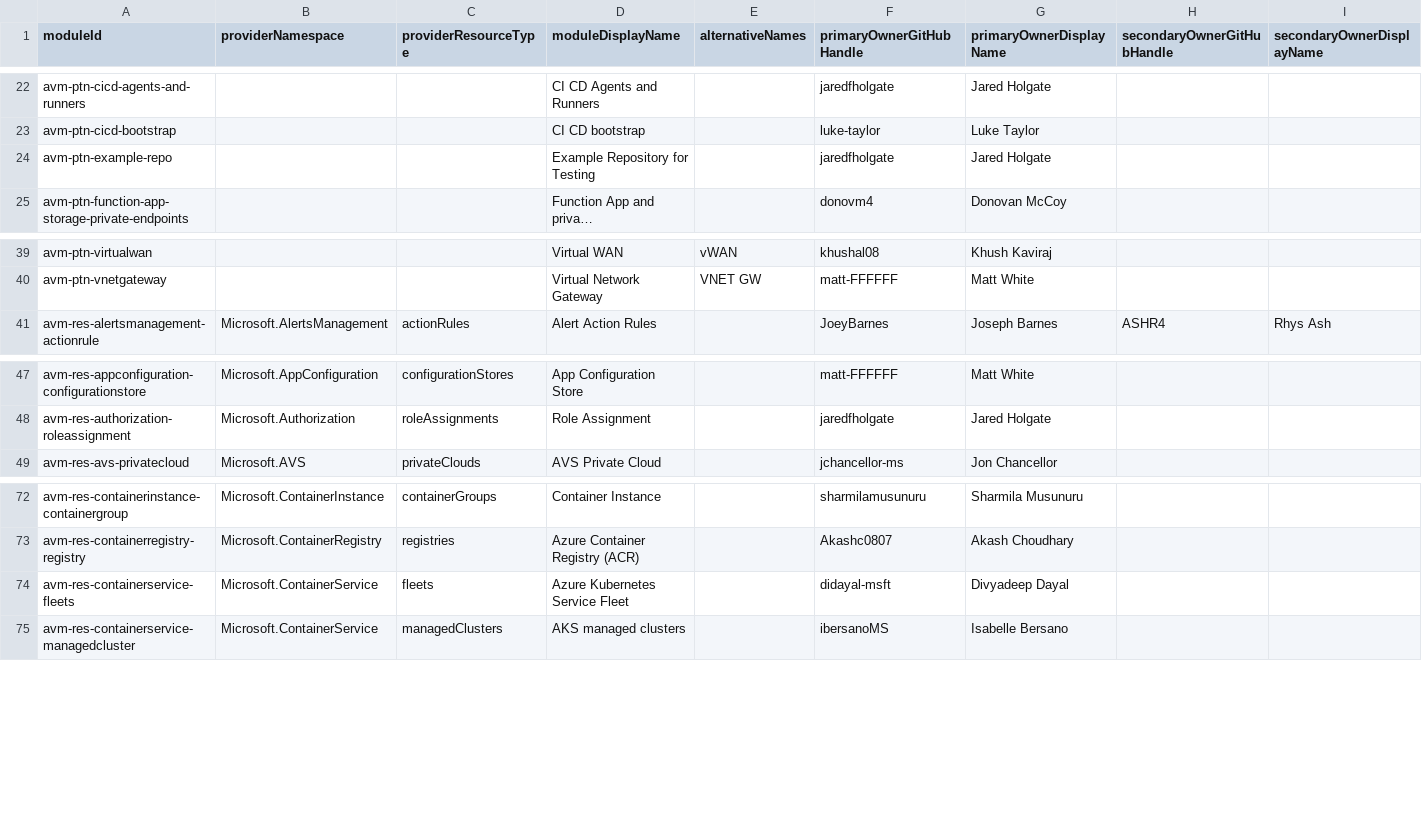
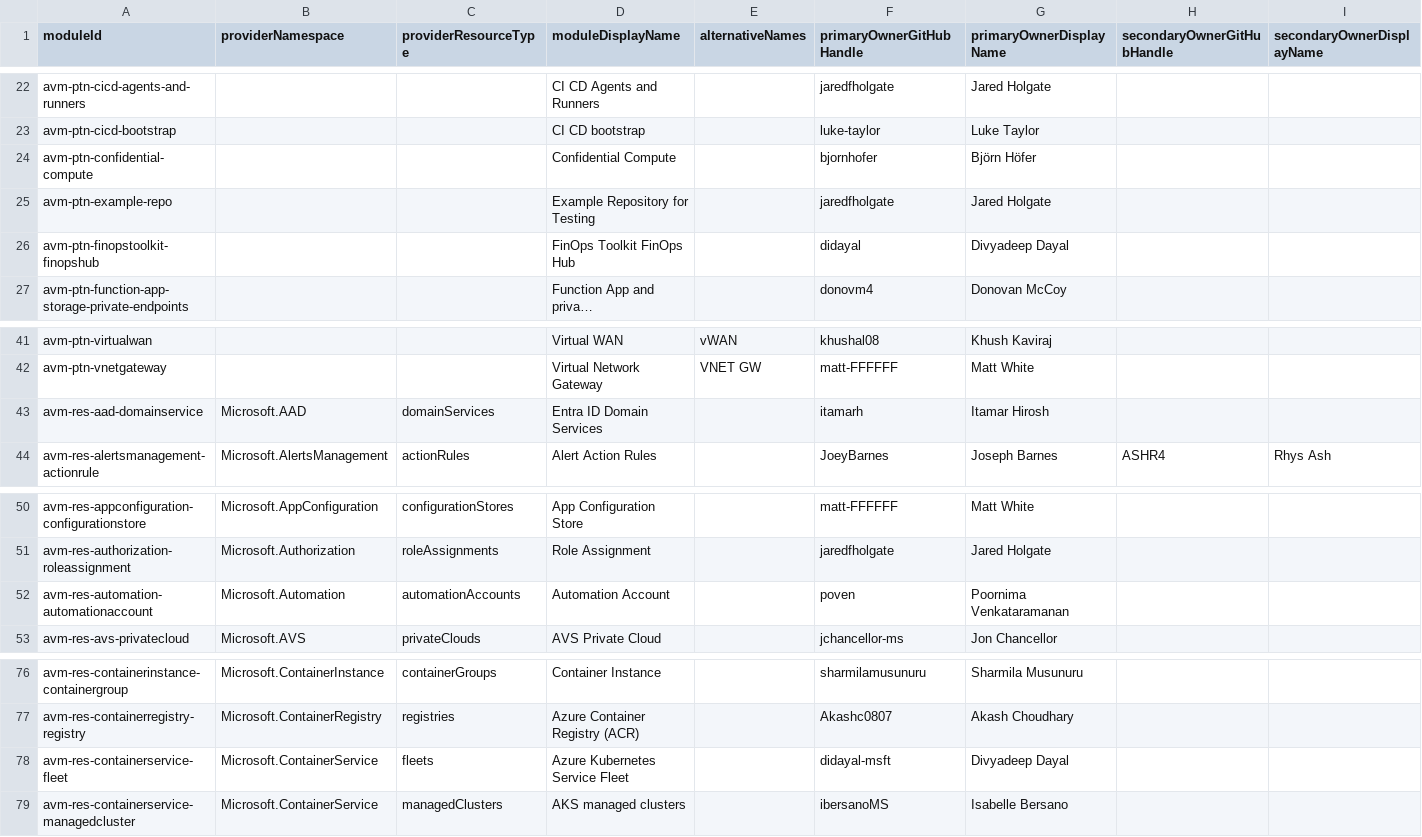
Before and after one commit to Azure/avm-terraform-governance, a CSV file: tf-repo-mgmt/repository-meta-data/meta-data.csv, drawn as a sheet; only a part is shown, gaps mark what is left out; long unchanged cells end in …; addresses are those after the commit; the diff names each change by its address in the sheet, - before the commit and + after, or states it on an @@ line.

Commit message:
chore: add missing meta data and add throttling retry logic (#240)
Add some missing meta data for a few repos

Add retry logic for Terraform and GitHub CLI commands to handle
throttling.

```diff
--- a/tf-repo-mgmt/repository-meta-data/meta-data.csv
+++ b/tf-repo-mgmt/repository-meta-data/meta-data.csv
+row 24: avm-ptn-confidential-compute |  |  | Confidential Compute |  | bjornhofer | Björn Höfer
+row 26: avm-ptn-finopstoolkit-finopshub |  |  | FinOps Toolkit FinOps Hub |  | didayal | Divyadeep Dayal
+row 43: avm-res-aad-domainservice | Microsoft.AAD | domainServices | Entra ID Domain Services |  | itamarh | Itamar Hirosh
+row 52: avm-res-automation-automationaccount | Microsoft.Automation | automationAccounts | Automation Account |  | poven | Poornima Venkataramanan
-A78 (moduleId): avm-res-containerservice-fleets
+A78 (moduleId): avm-res-containerservice-fleet
```
Also changed, not shown: 2 other files.
